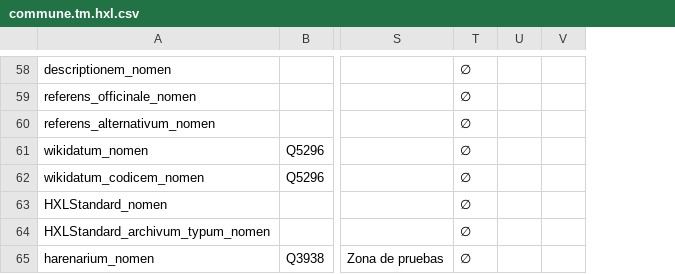
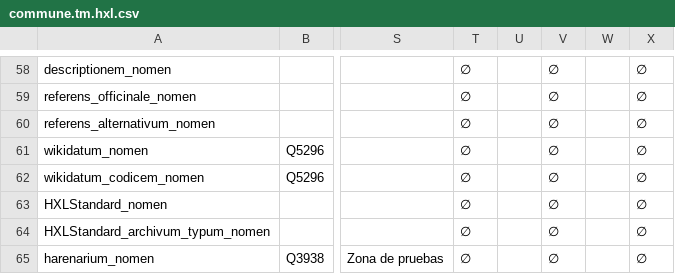
Before and after one commit to HXL-CPLP/Auxilium-Humanitarium-API, a CSV file: _data/tm/commune.tm.hxl.csv, drawn as a sheet; only a part is shown, gaps mark what is left out; the diff covers the shown part only; the diff names each change by its address in the sheet, - before the commit and + after, or states it on an @@ line.

```diff
--- a/_data/tm/commune.tm.hxl.csv
+++ b/_data/tm/commune.tm.hxl.csv
+column W, empty
+column X, rows 58-65: all ∅
-V58:V65: (empty)
+V58:V65: ∅
```
Also changed, not shown: 48 edited cells elsewhere in this file, _data/tm/hapi-api.tm.hxl.csv, _data/tm/hapi-miniman.tm.hxl.csv, 4 other files.
